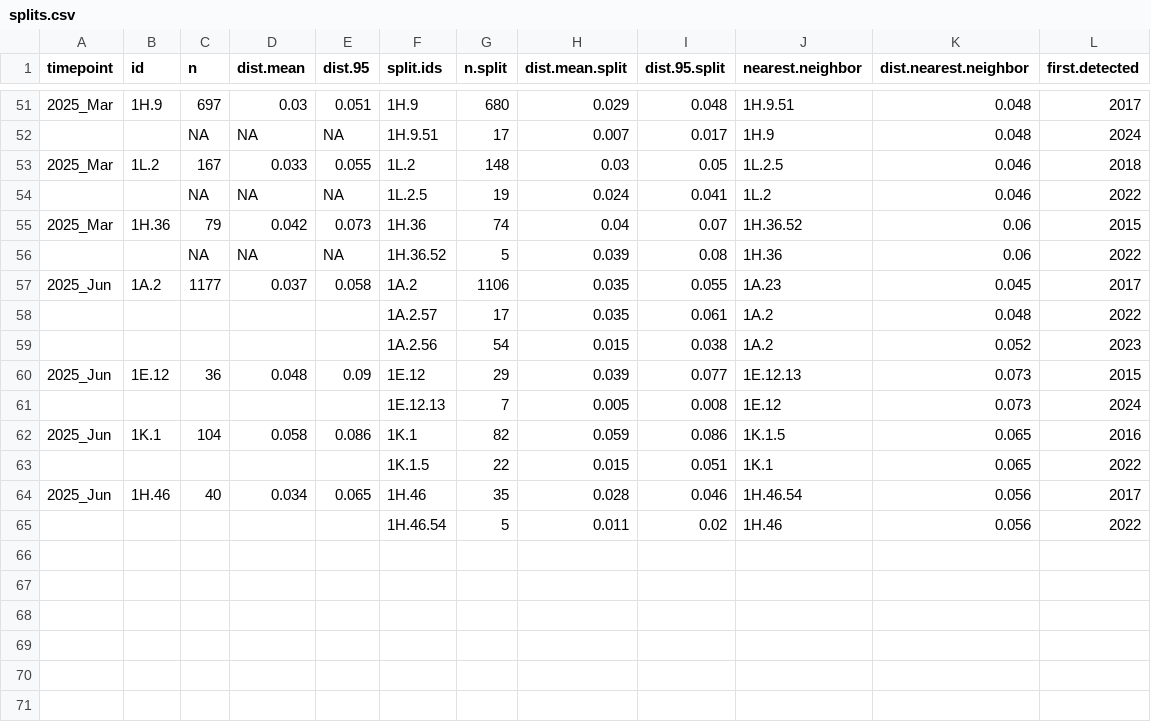
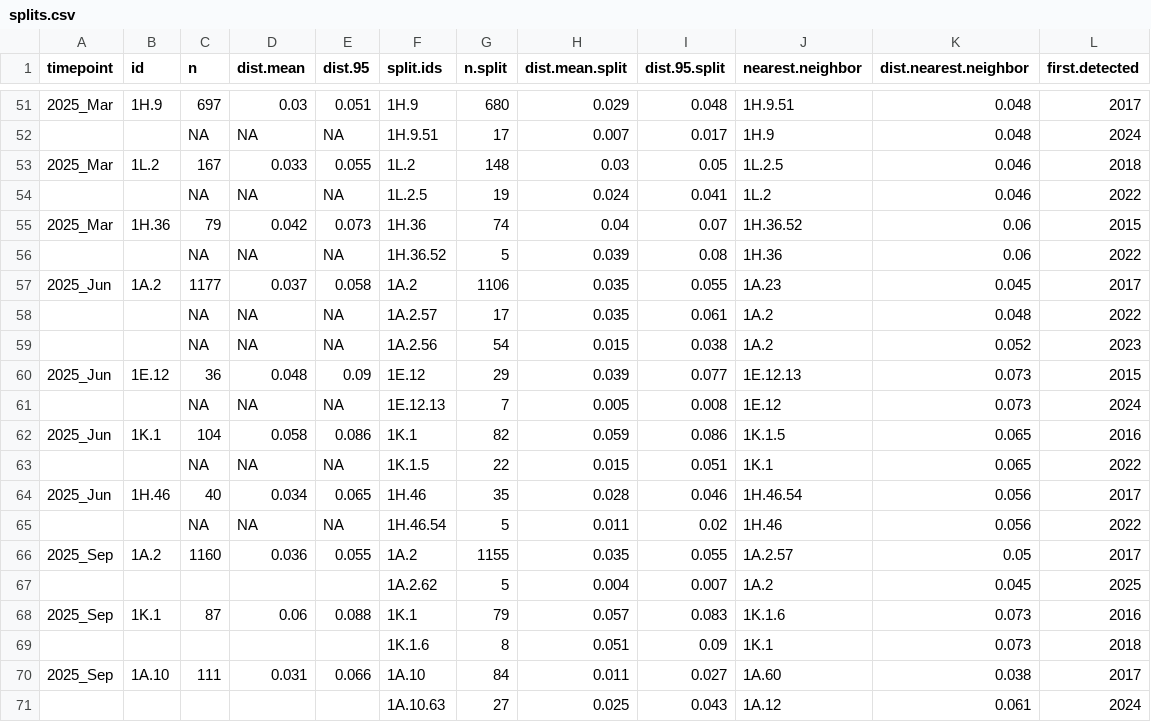
Before and after one commit to kvanderwaal/prrsv2_classification, a CSV file: splits.csv, drawn as a sheet; only a part is shown, gaps mark what is left out.

```diff
--- a/splits.csv
+++ b/splits.csv
@@ -57,9 +57,15 @@
 "2025_Jun","1A.2","1177","0.037","0.058","1A.2",1106,0.035,0.055,"1A.23",0.045,2017
-"","","","","","1A.2.57",17,0.035,0.061,"1A.2",0.048,2022
-"","","","","","1A.2.56",54,0.015,0.038,"1A.2",0.052,2023
+"","",NA,NA,NA,"1A.2.57",17,0.035,0.061,"1A.2",0.048,2022
+"","",NA,NA,NA,"1A.2.56",54,0.015,0.038,"1A.2",0.052,2023
 "2025_Jun","1E.12","36","0.048","0.09","1E.12",29,0.039,0.077,"1E.12.13",0.073,2015
-"","","","","","1E.12.13",7,0.005,0.008,"1E.12",0.073,2024
+"","",NA,NA,NA,"1E.12.13",7,0.005,0.008,"1E.12",0.073,2024
 "2025_Jun","1K.1","104","0.058","0.086","1K.1",82,0.059,0.086,"1K.1.5",0.065,2016
-"","","","","","1K.1.5",22,0.015,0.051,"1K.1",0.065,2022
+"","",NA,NA,NA,"1K.1.5",22,0.015,0.051,"1K.1",0.065,2022
 "2025_Jun","1H.46","40","0.034","0.065","1H.46",35,0.028,0.046,"1H.46.54",0.056,2017
-"","","","","","1H.46.54",5,0.011,0.02,"1H.46",0.056,2022
+"","",NA,NA,NA,"1H.46.54",5,0.011,0.02,"1H.46",0.056,2022
+"2025_Sep","1A.2","1160","0.036","0.055","1A.2",1155,0.035,0.055,"1A.2.57",0.05,2017
+"","","","","","1A.2.62",5,0.004,0.007,"1A.2",0.045,2025
+"2025_Sep","1K.1","87","0.06","0.088","1K.1",79,0.057,0.083,"1K.1.6",0.073,2016
+"","","","","","1K.1.6",8,0.051,0.09,"1K.1",0.073,2018
+"2025_Sep","1A.10","111","0.031","0.066","1A.10",84,0.011,0.027,"1A.60",0.038,2017
+"","","","","","1A.10.63",27,0.025,0.043,"1A.12",0.061,2024
```
Also changed, not shown: variant.summary.active.pred.csv, 1 other file.
